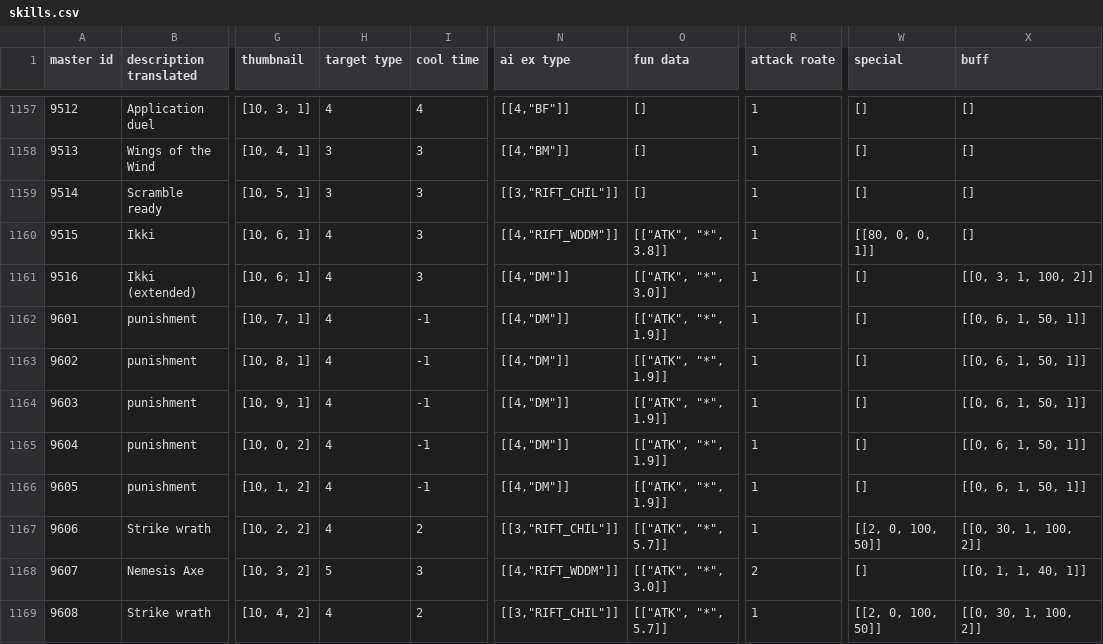
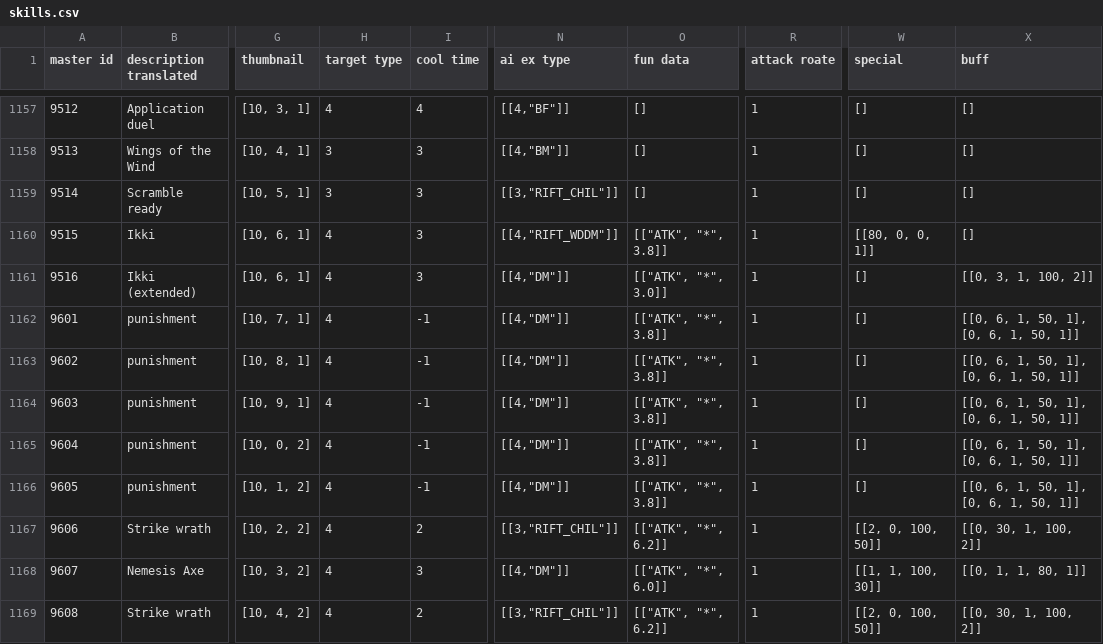
Before and after one commit to swarfarm/swarfarm, a CSV file: skills.csv, drawn as a sheet; only a part is shown, gaps mark what is left out; the diff covers the shown part only; the diff names each change by its address in the sheet, - before the commit and + after, or states it on an @@ line.

Commit message:
Updated skill CSV with 3.1.3 patch data.

```diff
--- a/skills.csv
+++ b/skills.csv
-O1162:O1166 (fun data): [["ATK", "*", 1.9]]
+O1162:O1166 (fun data): [["ATK", "*", 3.8]]
-X1162:X1166 (buff): [[0, 6, 1, 50, 1]]
+X1162:X1166 (buff): [[0, 6, 1, 50, 1], [0, 6, 1, 50, 1]]
-O1167 (fun data): [["ATK", "*", 5.7]]
+O1167 (fun data): [["ATK", "*", 6.2]]
-H1168 (target type): 5
+H1168 (target type): 4
-N1168 (ai ex type): [[4,"RIFT_WDDM"]]
+N1168 (ai ex type): [[4,"DM"]]
-O1168 (fun data): [["ATK", "*", 3.0]]
+O1168 (fun data): [["ATK", "*", 6.0]]
-R1168 (attack roate): 2
+R1168 (attack roate): 1
-W1168 (special): []
+W1168 (special): [[1, 1, 100, 30]]
-X1168 (buff): [[0, 1, 1, 40, 1]]
+X1168 (buff): [[0, 1, 1, 80, 1]]
-O1169 (fun data): [["ATK", "*", 5.7]]
+O1169 (fun data): [["ATK", "*", 6.2]]
```
Also changed, not shown: 162 edited cells elsewhere in this file, 1 other file.
